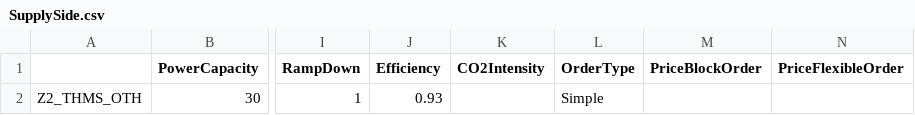
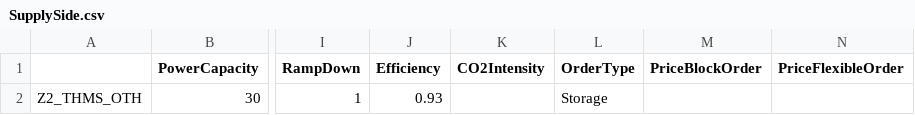
Before and after one commit to MPavicevic/DARKO, a CSV file: Database/Players/SupplySide/Z2/SupplySide.csv, drawn as a sheet; only a part is shown, gaps mark what is left out; the diff names each change by its address in the sheet, - before the commit and + after, or states it on an @@ line.

```diff
--- a/Database/Players/SupplySide/Z2/SupplySide.csv
+++ b/Database/Players/SupplySide/Z2/SupplySide.csv
-L2 (OrderType): Simple
+L2 (OrderType): Storage
```
Also changed, not shown: Database/Players/SupplySide/Z1/SupplySide.csv, 2 other files.
